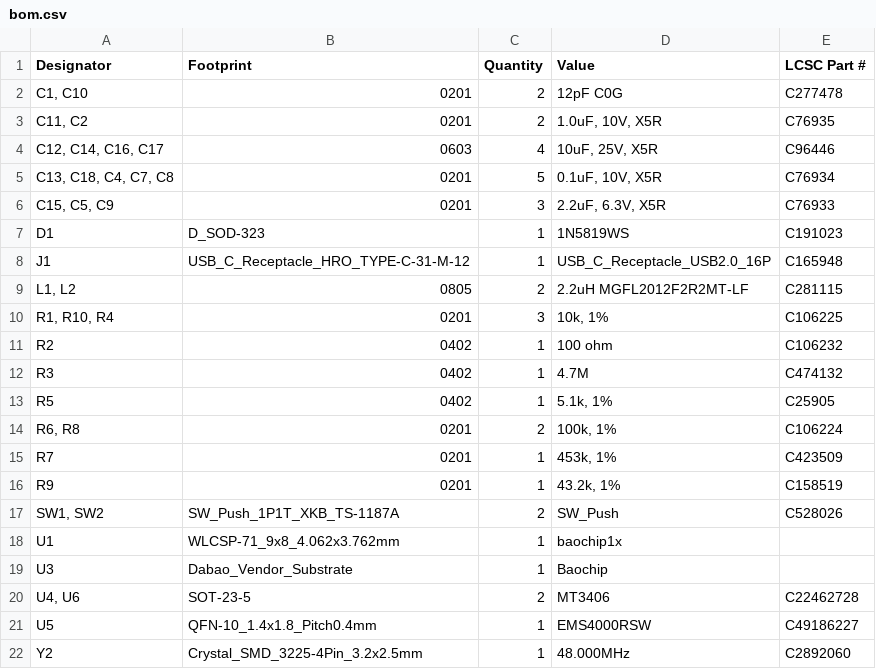
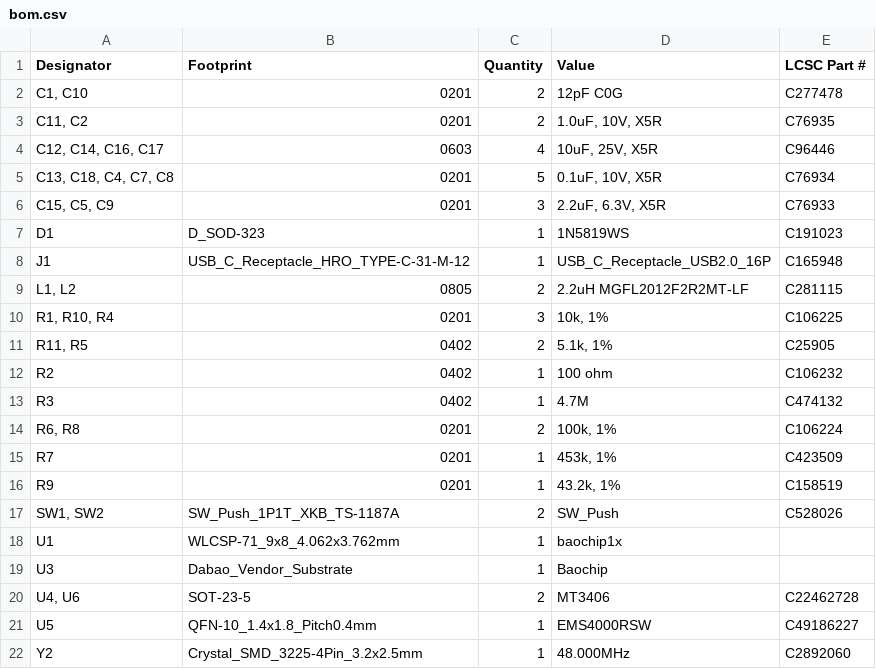
Before and after one commit to baochip/dabao, a CSV file: production/bom.csv, drawn as a sheet; removed rows and columns are numbered as before the commit, all else as after; the diff names each change by its address in the sheet, - before the commit and + after, or states it on an @@ line.

```diff
--- a/production/bom.csv
+++ b/production/bom.csv
+row 11: R11, R5 | 0402 | 2 | 5.1k, 1% | C25905
-row 13: R5 | 0402 | 1 | 5.1k, 1% | C25905
```
Also changed, not shown: production/positions.csv, 6 other files.
